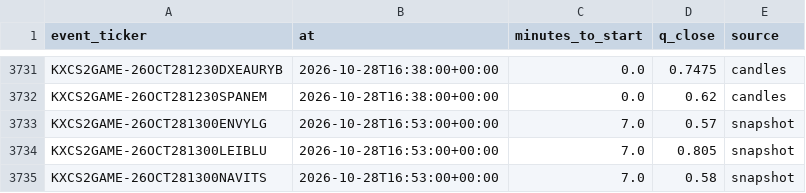
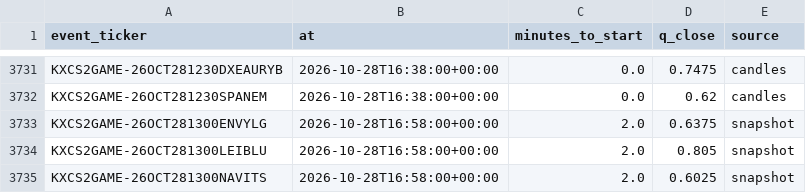
Before and after one commit to nathangin/esports-betting, a CSV file: state/paper/closes.csv, drawn as a sheet; only a part is shown, gaps mark what is left out.

```diff
--- a/state/paper/closes.csv
+++ b/state/paper/closes.csv
@@ -3732,4 +3732,4 @@ KXCS2GAME-26OCT281230DXEAURYB,2026-10-28T16:38:00+00:00,0.0,0.7475,candles
 KXCS2GAME-26OCT281230SPANEM,2026-10-28T16:38:00+00:00,0.0,0.62,candles
-KXCS2GAME-26OCT281300ENVYLG,2026-10-28T16:53:00+00:00,7.0,0.57,snapshot
-KXCS2GAME-26OCT281300LEIBLU,2026-10-28T16:53:00+00:00,7.0,0.805,snapshot
-KXCS2GAME-26OCT281300NAVITS,2026-10-28T16:53:00+00:00,7.0,0.58,snapshot
+KXCS2GAME-26OCT281300ENVYLG,2026-10-28T16:58:00+00:00,2.0,0.6375,snapshot
+KXCS2GAME-26OCT281300LEIBLU,2026-10-28T16:58:00+00:00,2.0,0.805,snapshot
+KXCS2GAME-26OCT281300NAVITS,2026-10-28T16:58:00+00:00,2.0,0.6025,snapshot
```
Also changed, not shown: state/paper/ledger.csv, 6 other files.
